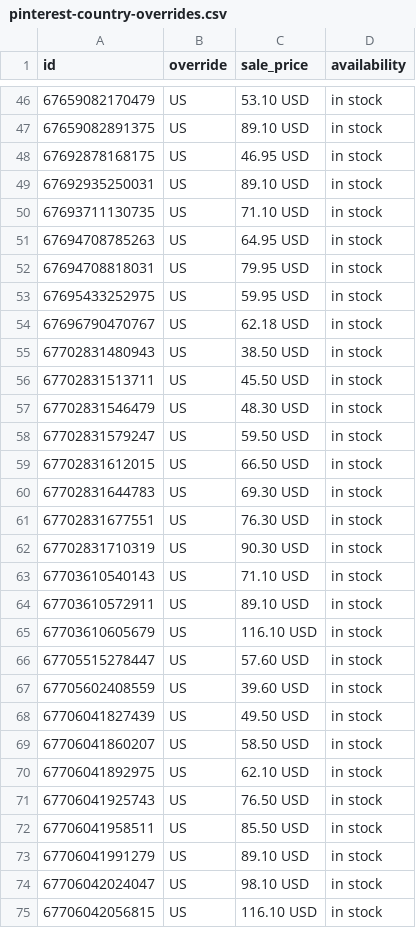
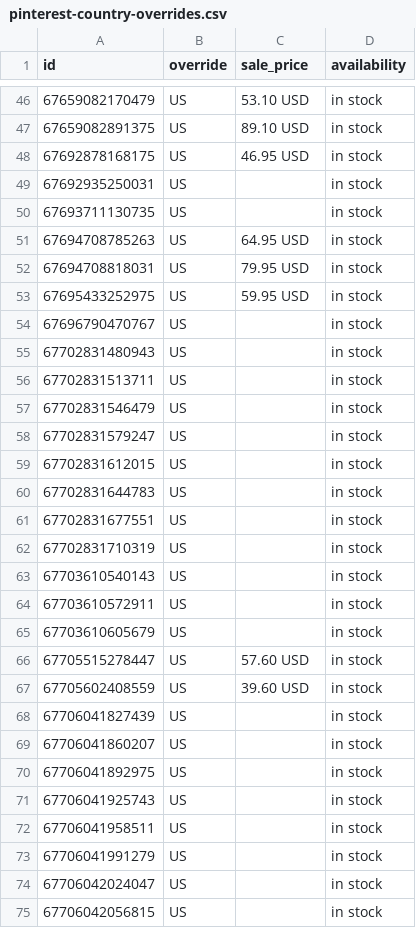
Before and after one commit to inksakeshop/gmc-feed, a CSV file: pinterest-country-overrides.csv, drawn as a sheet; only a part is shown, gaps mark what is left out; the diff covers the shown part only.

Commit message:
Feed refresh 2026-11-01 08:11 CST

```diff
--- a/pinterest-country-overrides.csv
+++ b/pinterest-country-overrides.csv
@@ -48,4 +48,4 @@ id,override,sale_price,availability
 67692878168175,US,46.95 USD,in stock
-67692935250031,US,89.10 USD,in stock
-67693711130735,US,71.10 USD,in stock
+67692935250031,US,,in stock
+67693711130735,US,,in stock
 67694708785263,US,64.95 USD,in stock
@@ -53,23 +53,23 @@ id,override,sale_price,availability
 67695433252975,US,59.95 USD,in stock
-67696790470767,US,62.18 USD,in stock
-67702831480943,US,38.50 USD,in stock
-67702831513711,US,45.50 USD,in stock
-67702831546479,US,48.30 USD,in stock
-67702831579247,US,59.50 USD,in stock
-67702831612015,US,66.50 USD,in stock
-67702831644783,US,69.30 USD,in stock
-67702831677551,US,76.30 USD,in stock
-67702831710319,US,90.30 USD,in stock
-67703610540143,US,71.10 USD,in stock
-67703610572911,US,89.10 USD,in stock
-67703610605679,US,116.10 USD,in stock
+67696790470767,US,,in stock
+67702831480943,US,,in stock
+67702831513711,US,,in stock
+67702831546479,US,,in stock
+67702831579247,US,,in stock
+67702831612015,US,,in stock
+67702831644783,US,,in stock
+67702831677551,US,,in stock
+67702831710319,US,,in stock
+67703610540143,US,,in stock
+67703610572911,US,,in stock
+67703610605679,US,,in stock
 67705515278447,US,57.60 USD,in stock
 67705602408559,US,39.60 USD,in stock
-67706041827439,US,49.50 USD,in stock
-67706041860207,US,58.50 USD,in stock
-67706041892975,US,62.10 USD,in stock
-67706041925743,US,76.50 USD,in stock
-67706041958511,US,85.50 USD,in stock
-67706041991279,US,89.10 USD,in stock
-67706042024047,US,98.10 USD,in stock
-67706042056815,US,116.10 USD,in stock
+67706041827439,US,,in stock
+67706041860207,US,,in stock
+67706041892975,US,,in stock
+67706041925743,US,,in stock
+67706041958511,US,,in stock
+67706041991279,US,,in stock
+67706042024047,US,,in stock
+67706042056815,US,,in stock
```
Also changed, not shown: 50 edited cells elsewhere in this file.
